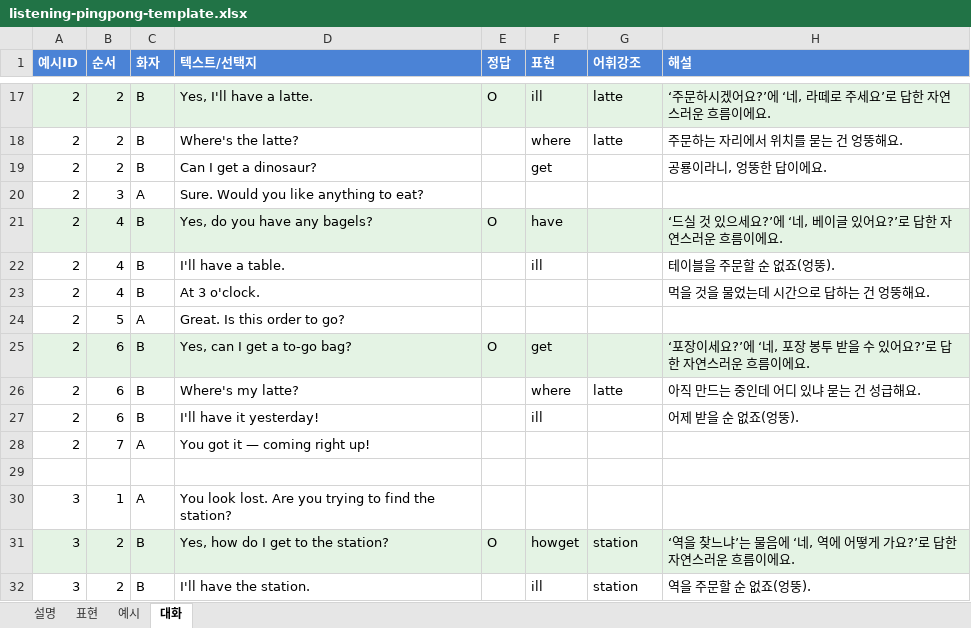
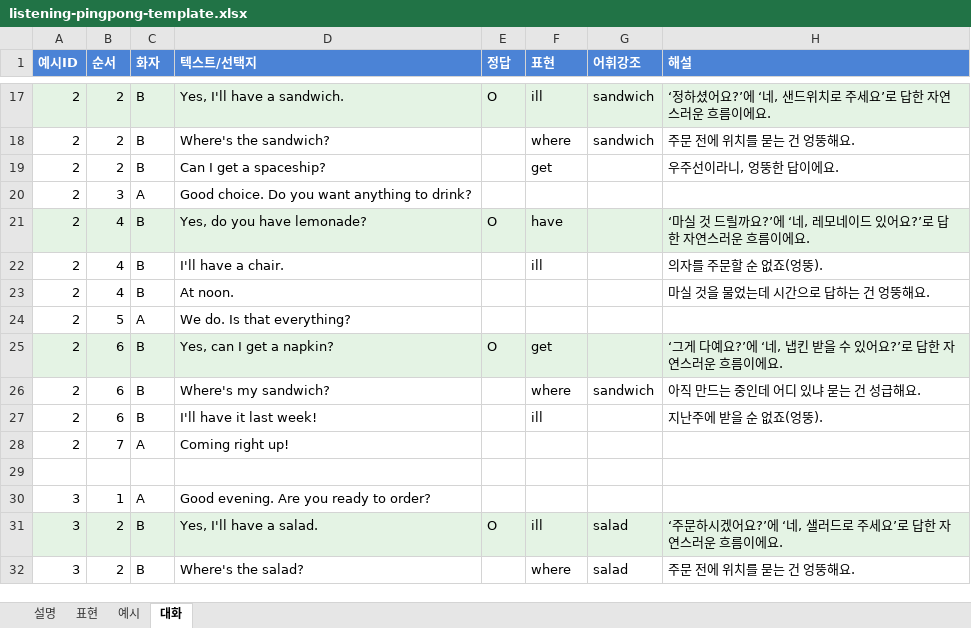
Before and after one commit to namda-on/reading-poc, an Excel workbook: docs/listening-pingpong-template.xlsx, sheet 대화, drawn as a sheet; only a part is shown, gaps mark what is left out; values as stored, in another font and other column widths than the file's, no borders; the diff covers the shown part only; the diff names each change by its address in the sheet, - before the commit and + after, or states it on an @@ line.

```diff
--- a/docs/listening-pingpong-template.xlsx (sheet 대화)
+++ b/docs/listening-pingpong-template.xlsx (sheet 대화)
-D17 (텍스트/선택지): Yes, I'll have a latte.
+D17 (텍스트/선택지): Yes, I'll have a sandwich.
-G17:G18 (어휘강조): latte
+G17:G18 (어휘강조): sandwich
-H17 (해설): ‘주문하시겠어요?’에 ‘네, 라떼로 주세요’로 답한 자연스러운 흐름이에요.
+H17 (해설): ‘정하셨어요?’에 ‘네, 샌드위치로 주세요’로 답한 자연스러운 흐름이에요.
-D18 (텍스트/선택지): Where's the latte?
+D18 (텍스트/선택지): Where's the sandwich?
-H18 (해설): 주문하는 자리에서 위치를 묻는 건 엉뚱해요.
+H18 (해설): 주문 전에 위치를 묻는 건 엉뚱해요.
-D19 (텍스트/선택지): Can I get a dinosaur?
+D19 (텍스트/선택지): Can I get a spaceship?
-H19 (해설): 공룡이라니, 엉뚱한 답이에요.
+H19 (해설): 우주선이라니, 엉뚱한 답이에요.
-D20 (텍스트/선택지): Sure. Would you like anything to eat?
+D20 (텍스트/선택지): Good choice. Do you want anything to drink?
-D21 (텍스트/선택지): Yes, do you have any bagels?
+D21 (텍스트/선택지): Yes, do you have lemonade?
-H21 (해설): ‘드실 것 있으세요?’에 ‘네, 베이글 있어요?’로 답한 자연스러운 흐름이에요.
+H21 (해설): ‘마실 것 드릴까요?’에 ‘네, 레모네이드 있어요?’로 답한 자연스러운 흐름이에요.
-D22 (텍스트/선택지): I'll have a table.
+D22 (텍스트/선택지): I'll have a chair.
-H22 (해설): 테이블을 주문할 순 없죠(엉뚱).
+H22 (해설): 의자를 주문할 순 없죠(엉뚱).
-D23 (텍스트/선택지): At 3 o'clock.
+D23 (텍스트/선택지): At noon.
-H23 (해설): 먹을 것을 물었는데 시간으로 답하는 건 엉뚱해요.
+H23 (해설): 마실 것을 물었는데 시간으로 답하는 건 엉뚱해요.
-D24 (텍스트/선택지): Great. Is this order to go?
+D24 (텍스트/선택지): We do. Is that everything?
-D25 (텍스트/선택지): Yes, can I get a to-go bag?
+D25 (텍스트/선택지): Yes, can I get a napkin?
-H25 (해설): ‘포장이세요?’에 ‘네, 포장 봉투 받을…
+H25 (해설): ‘그게 다예요?’에 ‘네, 냅킨 받을…
-D26 (텍스트/선택지): Where's my latte?
+D26 (텍스트/선택지): Where's my sandwich?
-G26 (어휘강조): latte
+G26 (어휘강조): sandwich
-D27 (텍스트/선택지): I'll have it yesterday!
+D27 (텍스트/선택지): I'll have it last week!
-H27 (해설): 어제 받을 순 없죠(엉뚱).
+H27 (해설): 지난주에 받을 순 없죠(엉뚱).
-D28 (텍스트/선택지): You got it — coming right up!
+D28 (텍스트/선택지): Coming right up!
-D30 (텍스트/선택지): You look lost. Are you trying to find the station?
+D30 (텍스트/선택지): Good evening. Are you ready to order?
-D31 (텍스트/선택지): Yes, how do I get to the station?
+D31 (텍스트/선택지): Yes, I'll have a salad.
-F31 (표현): howget
+F31 (표현): ill
-G31:G32 (어휘강조): station
+G31:G32 (어휘강조): salad
-H31 (해설): ‘역을 찾느냐’는 물음에 ‘네, 역에 어떻게 가요?’로 답한 자연스러운 흐름이에요.
+H31 (해설): ‘주문하시겠어요?’에 ‘네, 샐러드로 주세요’로 답한 자연스러운 흐름이에요.
-D32 (텍스트/선택지): I'll have the station.
+D32 (텍스트/선택지): Where's the salad?
-F32 (표현): ill
+F32 (표현): where
-H32 (해설): 역을 주문할 순 없죠(엉뚱).
+H32 (해설): 주문 전에 위치를 묻는 건 엉뚱해요.
```
Also changed, not shown: 3 added rows, 3 removed rows and 144 edited cells elsewhere in this sheet, sheet 예시, sheet 설명, 1 other file.
